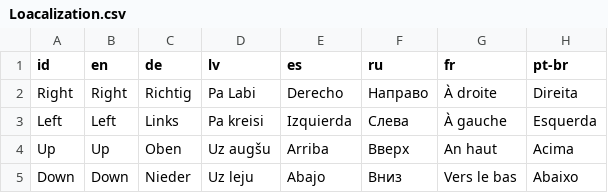
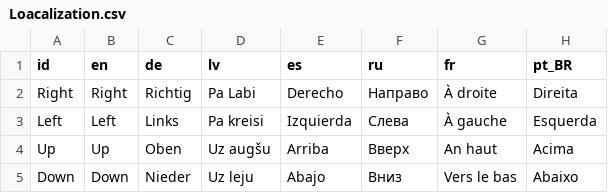
Before and after one commit to nezvers/Godot-GameTemplate, a CSV file: GameTemplate/Localization/Loacalization.csv, drawn as a sheet; only a part is shown.

Commit message:
Update Loacalization.csv
Added brazillian portuguese to the set of languages.
(fixed locale acronym as especified in the Godot docs.)

```diff
--- a/GameTemplate/Localization/Loacalization.csv
+++ b/GameTemplate/Localization/Loacalization.csv
@@ -1,2 +1,2 @@
-id,en,de,lv,es,ru,fr,pt-br
+id,en,de,lv,es,ru,fr,pt_BR
 Right,Right,Richtig,Pa Labi,Derecho,Направо,À droite,Direita
```
